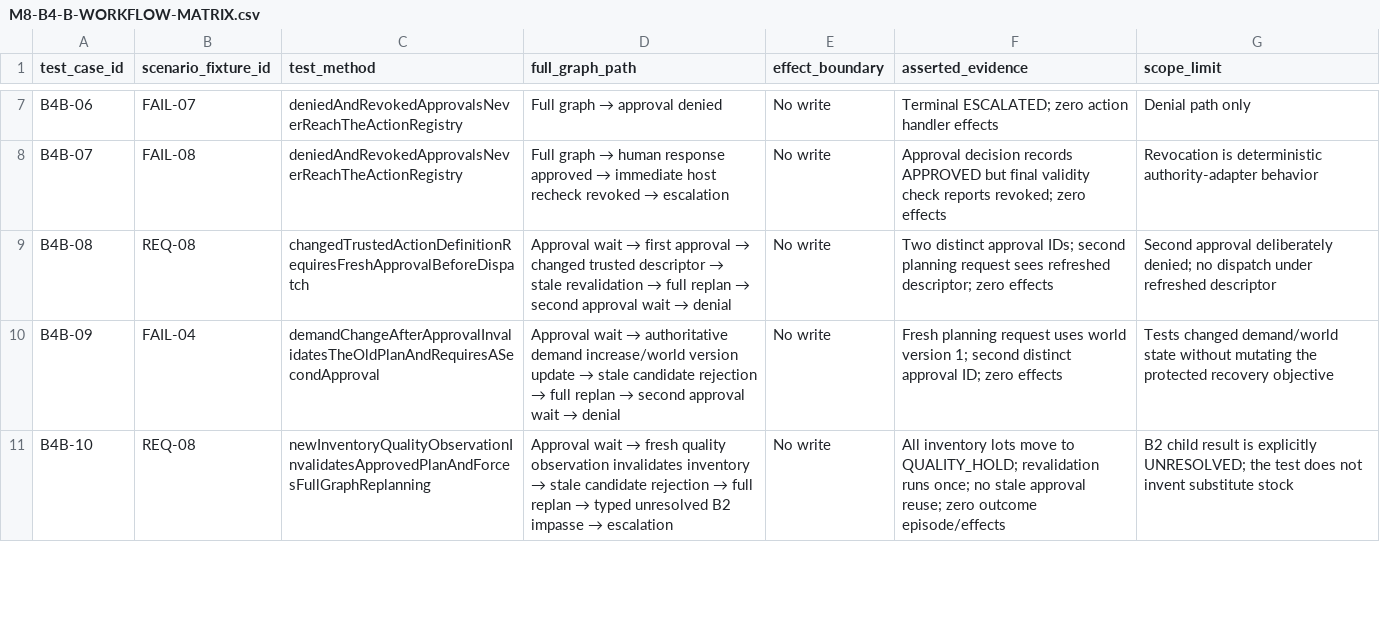
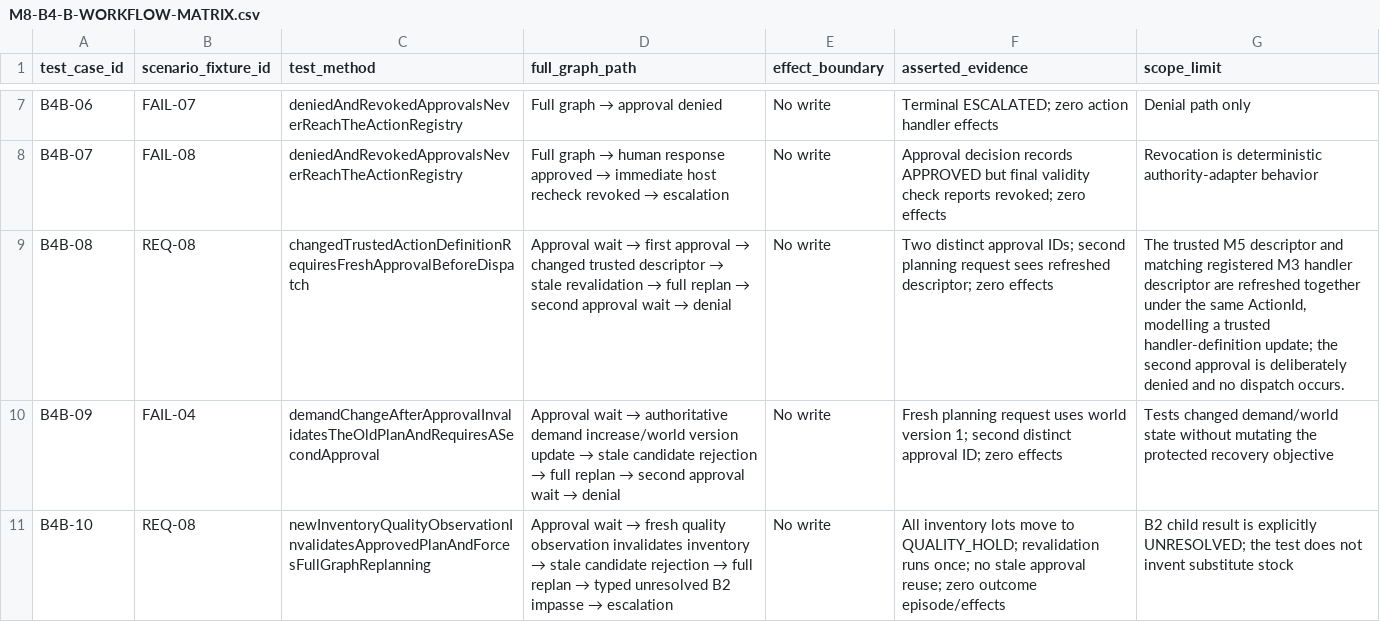
Before and after one commit to hmar000001-boop/supply-chain-agent, a CSV file: docs/phase8/M8-B4-B-WORKFLOW-MATRIX.csv, drawn as a sheet; only a part is shown, gaps mark what is left out.

```diff
--- a/docs/phase8/M8-B4-B-WORKFLOW-MATRIX.csv
+++ b/docs/phase8/M8-B4-B-WORKFLOW-MATRIX.csv
@@ -8,3 +8,3 @@ B4B-06,FAIL-07,deniedAndRevokedApprovalsNeverReachTheActionRegistry,Full graph
 B4B-07,FAIL-08,deniedAndRevokedApprovalsNeverReachTheActionRegistry,Full graph → human response approved → immediate host recheck revoked → escalation,No write,Approval decision records APPROVED but final validity check reports revoked; zero effects,Revocation is deterministic authority-adapter behavior
-B4B-08,REQ-08,changedTrustedActionDefinitionRequiresFreshApprovalBeforeDispatch,Approval wait → first approval → changed trusted descriptor → stale revalidation → full replan → second approval wait → denial,No write,Two distinct approval IDs; second planning request sees refreshed descriptor; zero effects,Second approval deliberately denied; no dispatch under refreshed descriptor
+B4B-08,REQ-08,changedTrustedActionDefinitionRequiresFreshApprovalBeforeDispatch,Approval wait → first approval → changed trusted descriptor → stale revalidation → full replan → second approval wait → denial,No write,Two distinct approval IDs; second planning request sees refreshed descriptor; zero effects,"The trusted M5 descriptor and matching registered M3 handler descriptor are refreshed together under the same ActionId, modelling a trusted handler-definition update; the second approval is deliberately denied and no dispatch occurs."
 B4B-09,FAIL-04,demandChangeAfterApprovalInvalidatesTheOldPlanAndRequiresASecondApproval,Approval wait → authoritative demand increase/world version update → stale candidate rejection → full replan → second approval wait → denial,No write,Fresh planning request uses world version 1; second distinct approval ID; zero effects,Tests changed demand/world state without mutating the protected recovery objective
```
Also changed, not shown: 5 other files.
